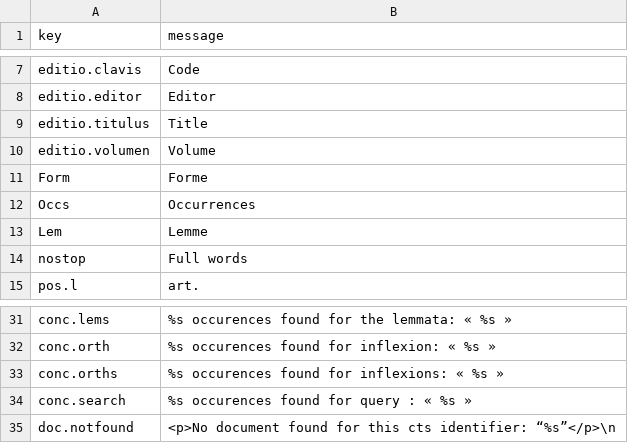
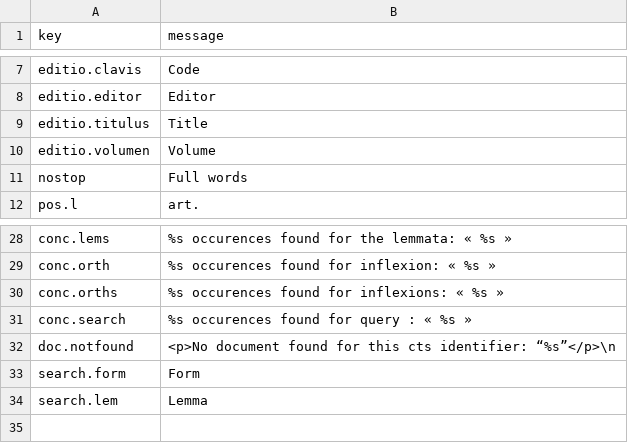
Before and after one commit to galenus-verbatim/verbatim, a TSV file: en.tsv, drawn as a sheet; only a part is shown, gaps mark what is left out; removed rows and columns are numbered as before the commit, all else as after; the diff names each change by its address in the sheet, - before the commit and + after, or states it on an @@ line.

```diff
--- a/en.tsv
+++ b/en.tsv
-row 11: Form | Forme
-row 12: Occs | Occurrences
-row 13: Lem | Lemme
+row 33: search.form | Form
+row 34: search.lem | Lemma
```
Also changed, not shown: fr.tsv, 2 other files.
